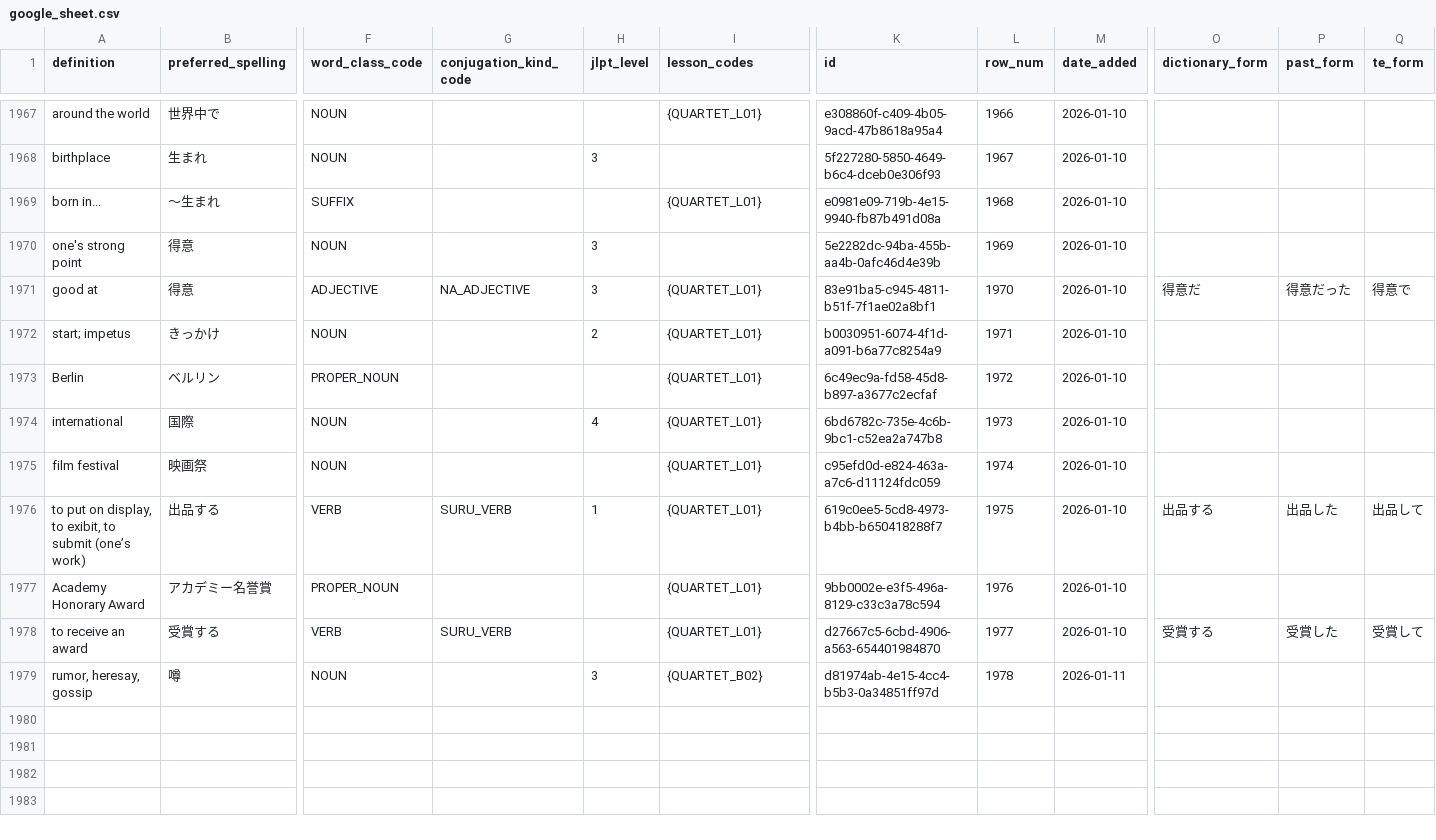
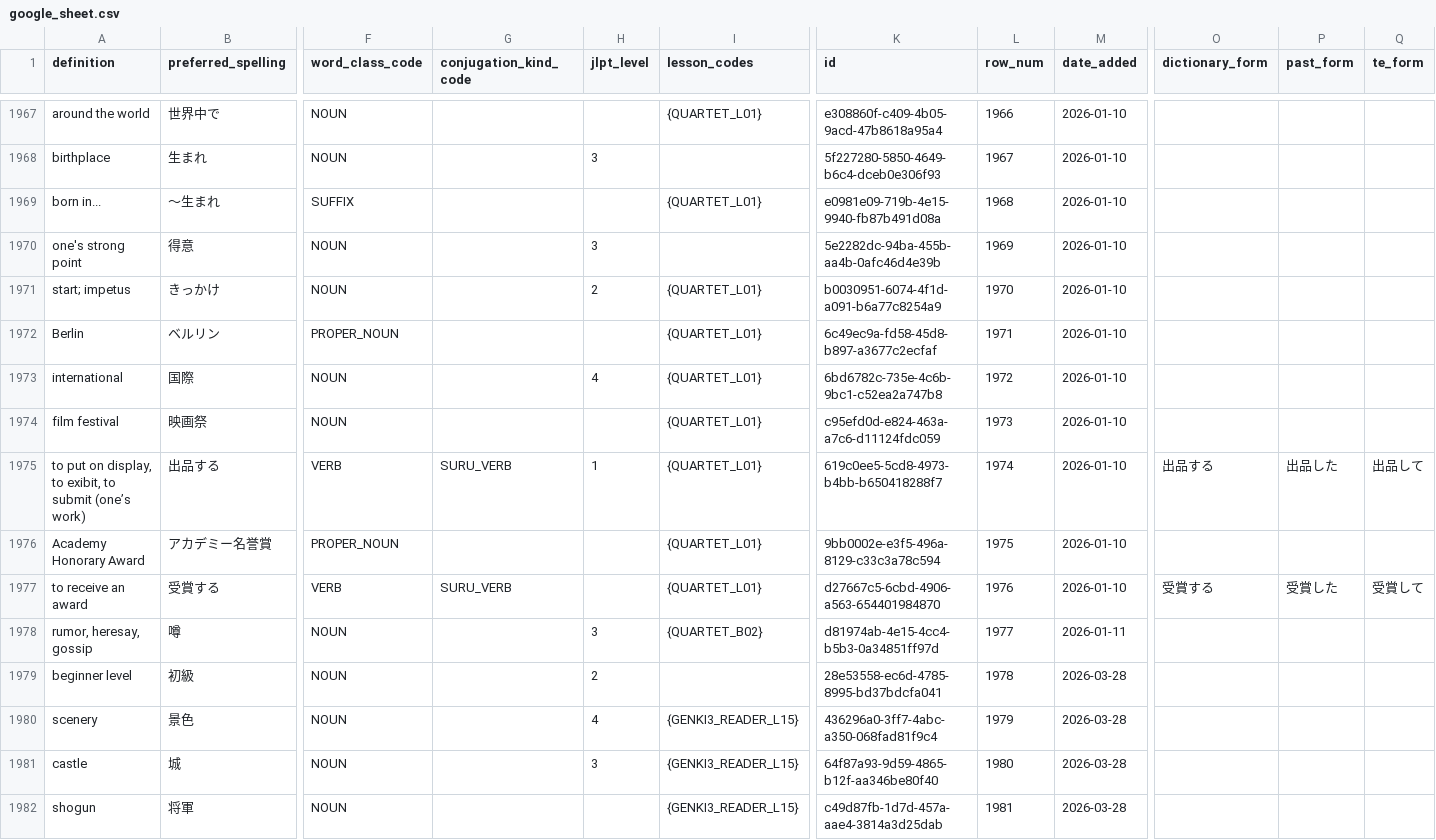
Before and after one commit to paploo/goi, a CSV file: files/vocabulary/google_sheet.csv, drawn as a sheet; only a part is shown, gaps mark what is left out; removed rows and columns are numbered as before the commit, all else as after; rows hold the shown columns only; the diff covers the shown part only; the diff names each change by its address in the sheet, - before the commit and + after, or states it on an @@ line.

```diff
--- a/files/vocabulary/google_sheet.csv
+++ b/files/vocabulary/google_sheet.csv
-row 1971: good at | 得意 | ADJECTIVE | NA_ADJECTIVE | 3 | {QUARTET_L01} | 83e91ba5-c945-4811-b51f-7f1ae02a8bf1 | 1970 | 2026-01-10 | 得意だ | 得意だった | 得意で
-L1971 (row_num): 1971
+L1971 (row_num): 1970
-L1972 (row_num): 1972
+L1972 (row_num): 1971
-L1973 (row_num): 1973
+L1973 (row_num): 1972
-L1974 (row_num): 1974
+L1974 (row_num): 1973
-L1975 (row_num): 1975
+L1975 (row_num): 1974
-L1976 (row_num): 1976
+L1976 (row_num): 1975
-L1977 (row_num): 1977
+L1977 (row_num): 1976
-L1978 (row_num): 1978
+L1978 (row_num): 1977
+row 1979: beginner level | 初級 | NOUN |  | 2 |  | 28e53558-ec6d-4785-8995-bd37bdcfa041 | 1978 | 2026-03-28
+row 1980: scenery | 景色 | NOUN |  | 4 | {GENKI3_READER_L15} | 436296a0-3ff7-4abc-a350-068fad81f9c4 | 1979 | 2026-03-28
+row 1981: castle | 城 | NOUN |  | 3 | {GENKI3_READER_L15} | 64f87a93-9d59-4865-b12f-aa346be80f40 | 1980 | 2026-03-28
+row 1982: shogun | 将軍 | NOUN |  |  | {GENKI3_READER_L15} | c49d87fb-1d7d-457a-aae4-3814a3d25dab | 1981 | 2026-03-28
```
Also changed, not shown: 13 added rows elsewhere in this file, files/vocabulary/anki.csv, files/日本語 Vocab - Vocab.csv, 2 other files.
